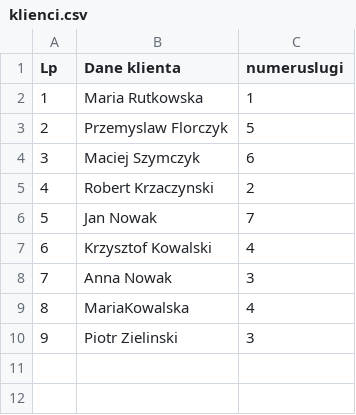
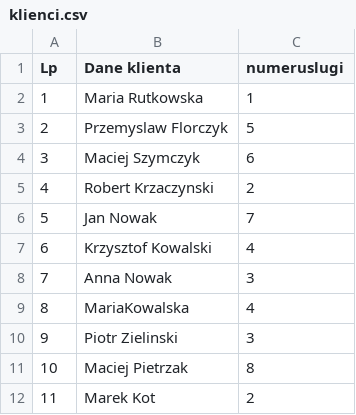
Before and after one commit to m-rut/stomatolog, a CSV file: Stomatolog/klienci.csv, drawn as a sheet; the diff names each change by its address in the sheet, - before the commit and + after, or states it on an @@ line.

```diff
--- a/Stomatolog/klienci.csv
+++ b/Stomatolog/klienci.csv
+row 11: 10 | Maciej Pietrzak | 8
+row 12: 11 | Marek Kot | 2
```
Also changed, not shown: 3 other files.
